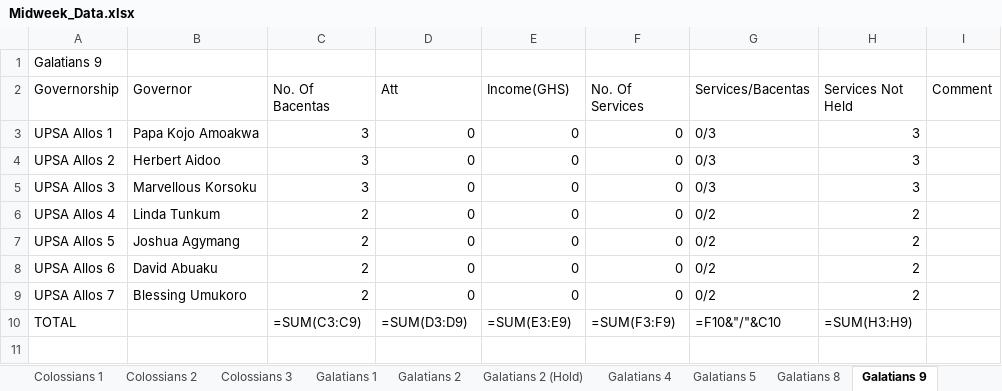
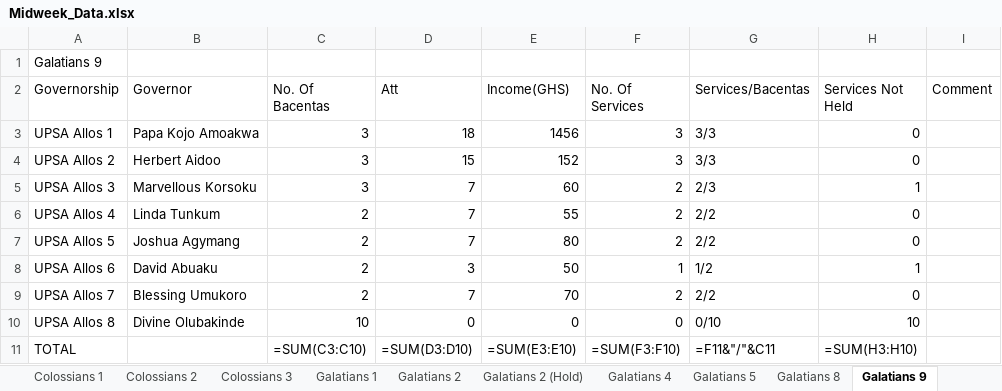
Before and after one commit to dabick14/midweekdata, an Excel workbook: Midweek_Data.xlsx, sheet Galatians 9, drawn as a sheet; values as stored, in another font and other column widths than the file's, no borders; formulas without a stored value are shown as written; addresses are those after the commit; the diff names each change by its address in the sheet, - before the commit and + after, or states it on an @@ line.

```diff
--- a/Midweek_Data.xlsx (sheet Galatians 9)
+++ b/Midweek_Data.xlsx (sheet Galatians 9)
-D3 (Att): 0
+D3 (Att): 18
-E3 (Income(GHS)): 0
+E3 (Income(GHS)): 1456
-F3:F4 (No. Of Services): 0
+F3:F4 (No. Of Services): 3
-G3:G4 (Services/Bacentas): 0/3
+G3:G4 (Services/Bacentas): 3/3
-H3:H4 (Services Not Held): 3
+H3:H4 (Services Not Held): 0
-D4 (Att): 0
+D4 (Att): 15
-E4 (Income(GHS)): 0
+E4 (Income(GHS)): 152
-D5:D7 (Att): 0
+D5:D7 (Att): 7
-E5 (Income(GHS)): 0
+E5 (Income(GHS)): 60
-F5:F7 (No. Of Services): 0
+F5:F7 (No. Of Services): 2
-G5 (Services/Bacentas): 0/3
+G5 (Services/Bacentas): 2/3
-H5 (Services Not Held): 3
+H5 (Services Not Held): 1
-E6 (Income(GHS)): 0
+E6 (Income(GHS)): 55
-G6:G7 (Services/Bacentas): 0/2
+G6:G7 (Services/Bacentas): 2/2
-H6:H7 (Services Not Held): 2
+H6:H7 (Services Not Held): 0
-E7 (Income(GHS)): 0
+E7 (Income(GHS)): 80
-D8 (Att): 0
+D8 (Att): 3
-E8 (Income(GHS)): 0
+E8 (Income(GHS)): 50
-F8 (No. Of Services): 0
+F8 (No. Of Services): 1
-G8 (Services/Bacentas): 0/2
+G8 (Services/Bacentas): 1/2
-H8 (Services Not Held): 2
+H8 (Services Not Held): 1
-D9 (Att): 0
+D9 (Att): 7
-E9 (Income(GHS)): 0
+E9 (Income(GHS)): 70
-F9 (No. Of Services): 0
+F9 (No. Of Services): 2
-G9 (Services/Bacentas): 0/2
+G9 (Services/Bacentas): 2/2
-H9 (Services Not Held): 2
+H9 (Services Not Held): 0
+row 10: UPSA Allos 8 | Divine Olubakinde | 10 | 0 | 0 | 0 | 0/10 | 10
-C11 (No. Of Bacentas): =SUM(C3:C9)
+C11 (No. Of Bacentas): =SUM(C3:C10)
-D11 (Att): =SUM(D3:D9)
+D11 (Att): =SUM(D3:D10)
-E11 (Income(GHS)): =SUM(E3:E9)
+E11 (Income(GHS)): =SUM(E3:E10)
-F11 (No. Of Services): =SUM(F3:F9)
+F11 (No. Of Services): =SUM(F3:F10)
-G11 (Services/Bacentas): =F10&"/"&C10
+G11 (Services/Bacentas): =F11&"/"&C11
-H11 (Services Not Held): =SUM(H3:H9)
+H11 (Services Not Held): =SUM(H3:H10)
```
Also changed, not shown: sheet Galatians 2, sheet Galatians 5, sheet Colossians 1, sheet Galatians 8, sheet Summary, sheet Colossians 2, 3 more sheets.
